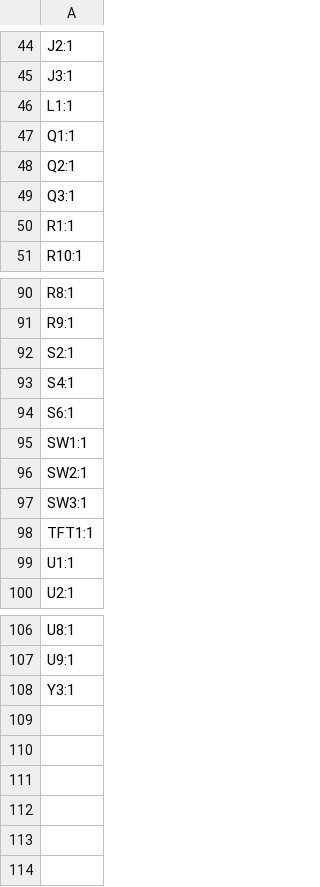
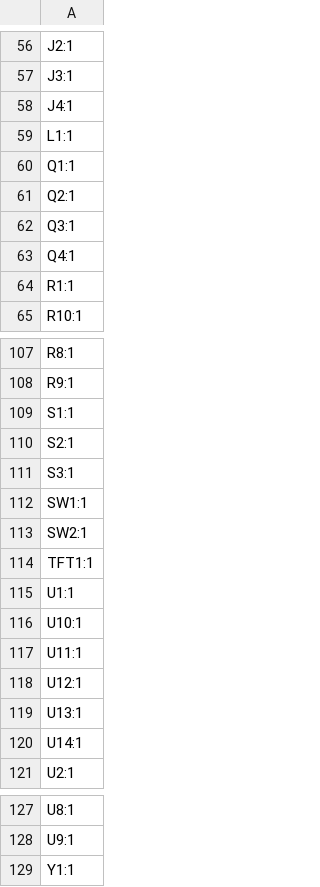
Before and after one commit to djspawnbrest/ESP32AY, a CSV file: PCB/Gerbers/designators.csv, drawn as a sheet; only a part is shown, gaps mark what is left out; the diff covers the shown part only.

```diff
--- a/PCB/Gerbers/designators.csv
+++ b/PCB/Gerbers/designators.csv
@@ -45,2 +57,3 @@ J2:1
 J3:1
+J4:1
 L1:1
@@ -49,2 +62,3 @@ Q2:1
 Q3:1
+Q4:1
 R1:1
@@ -91,10 +108,14 @@ R8:1
 R9:1
+S1:1
 S2:1
-S4:1
-S6:1
+S3:1
 SW1:1
 SW2:1
-SW3:1
 TFT1:1
 U1:1
+U10:1
+U11:1
+U12:1
+U13:1
+U14:1
 U2:1
@@ -107,2 +128,2 @@ U8:1
 U9:1
-Y3:1
+Y1:1
```
Also changed, not shown: 15 added rows elsewhere in this file, PCB/Gerbers/bom.csv, PCB/Gerbers/positions.csv, 4 other files.
